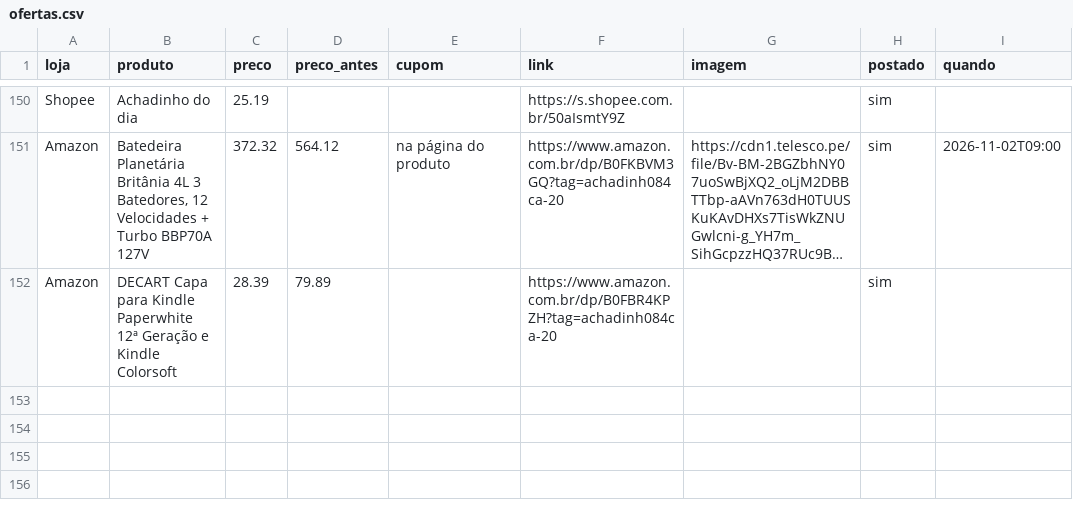
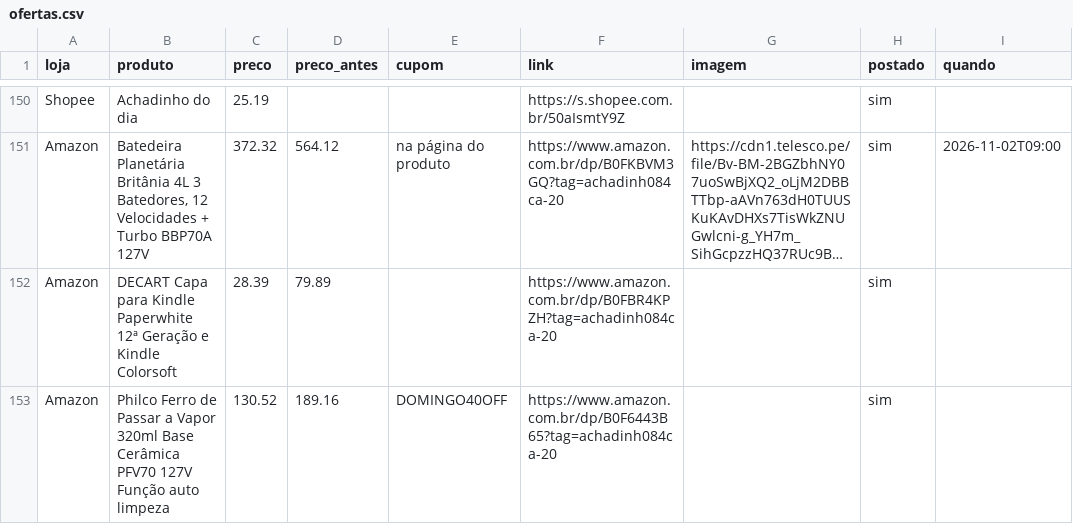
Before and after one commit to achadosindy-web/achadinhosbot, a CSV file: perfis/blackfriday/ofertas.csv, drawn as a sheet; only a part is shown, gaps mark what is left out; long unchanged cells end in …; the diff names each change by its address in the sheet, - before the commit and + after, or states it on an @@ line.

```diff
--- a/perfis/blackfriday/ofertas.csv
+++ b/perfis/blackfriday/ofertas.csv
+row 153: Amazon | Philco Ferro de Passar a Vapor 320ml Base Cerâmica PFV70 127V Função auto limpeza | 130.52 | 189.16 | DOMINGO40OFF | https://www.amazon.com.br/dp/B0F6443B65?tag=achadinh084ca-20 |  | sim
```
Also changed, not shown: 2 other files.
